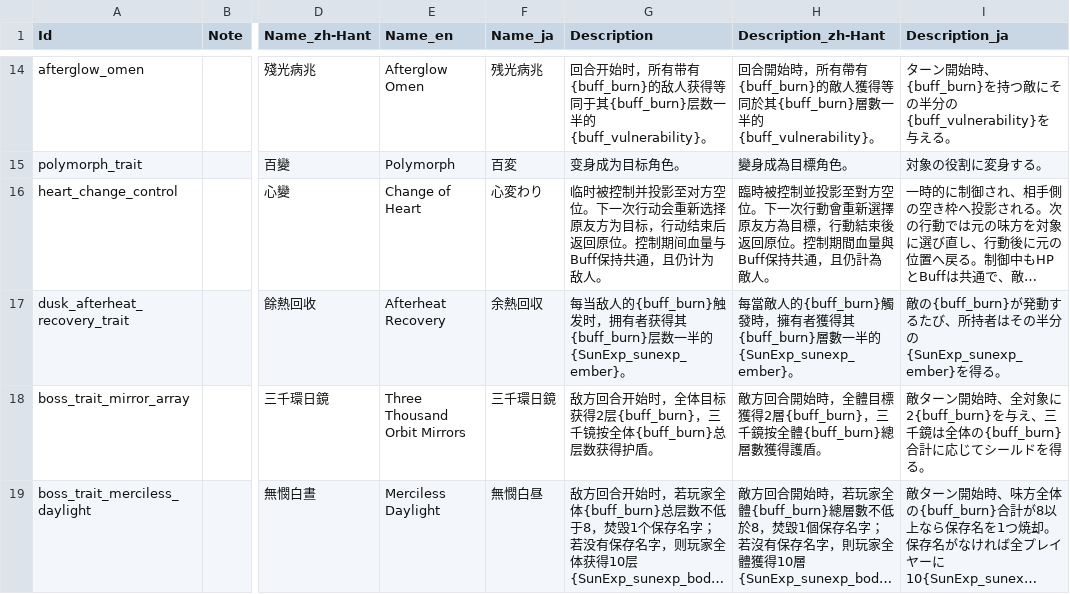
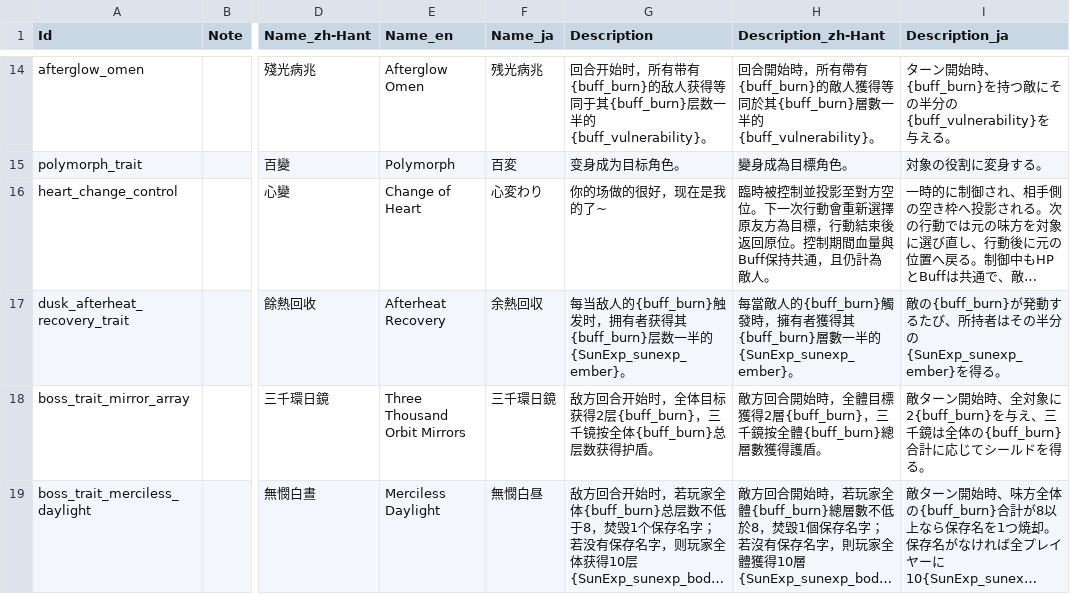
Before and after one commit to AuraKaliya/apocalyptic-journey-mod-SunExp, a CSV file: SunExp/Text/Buff/sunexp.csv, drawn as a sheet; only a part is shown, gaps mark what is left out; long unchanged cells end in …; the diff names each change by its address in the sheet, - before the commit and + after, or states it on an @@ line.

```diff
--- a/SunExp/Text/Buff/sunexp.csv
+++ b/SunExp/Text/Buff/sunexp.csv
-G16 (Description): 临时被控制并投影至对方空位。下一次行动会重新选择原友方为目标，行动结束后返回原位。控制期间血量与Buff保持共通，且仍计为敌人。
+G16 (Description): 你的场做的很好，现在是我的了~
```
Also changed, not shown: SunExp/Text/Card/sunexp.csv, 16 other files.
